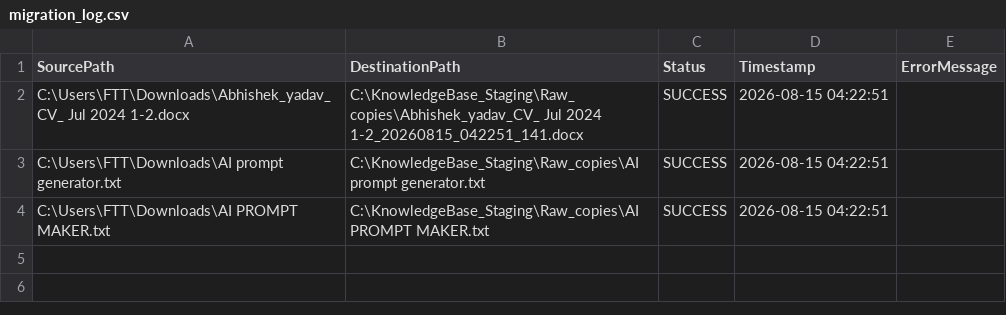
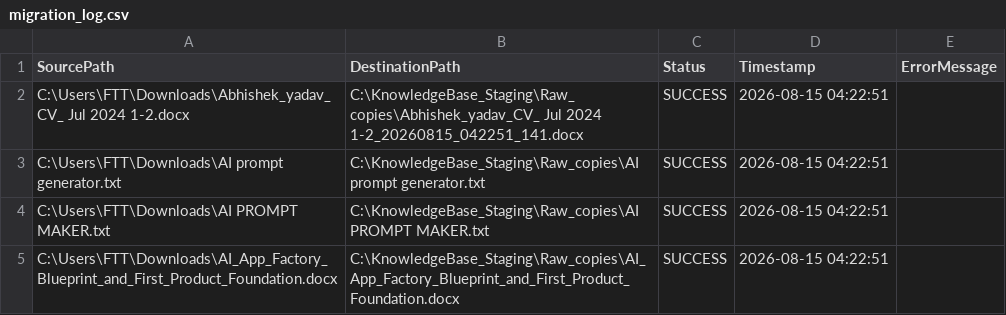
Before and after one commit to ai4funabhishek-SKS/mindbridge, a CSV file: migration_log.csv, drawn as a sheet; the diff names each change by its address in the sheet, - before the commit and + after, or states it on an @@ line.

Commit message:
Auto-update migration log: SUCCESS

```diff
--- a/migration_log.csv
+++ b/migration_log.csv
+row 5: C:\Users\FTT\Downloads\AI_App_Factory_Blueprint_and_First_Product_Foundation.docx | C:\KnowledgeBase_Staging\Raw_copies\AI_App_Factory_Blueprint_and_First_Product_Foundation.docx | SUCCESS | 2026-08-15 04:22:51
```
